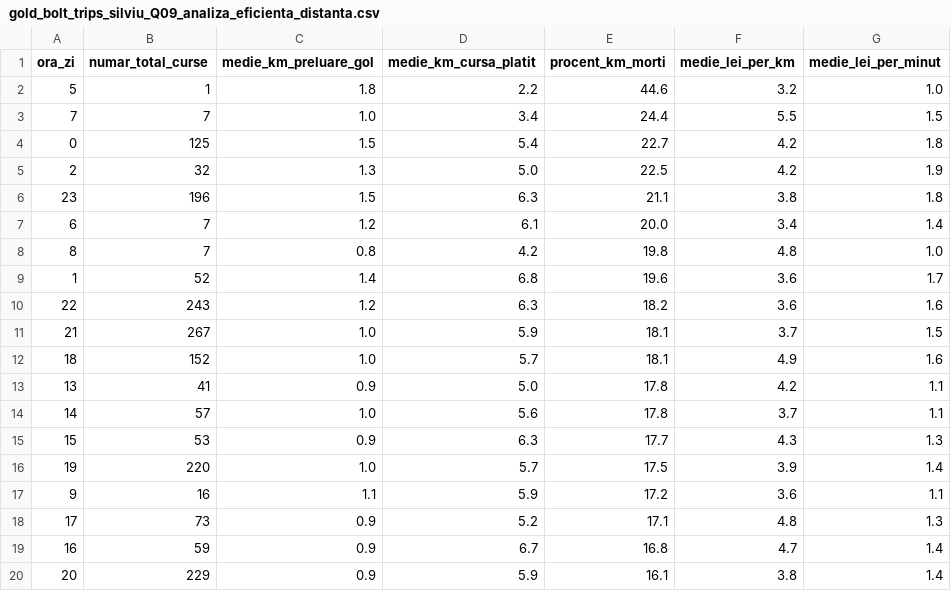
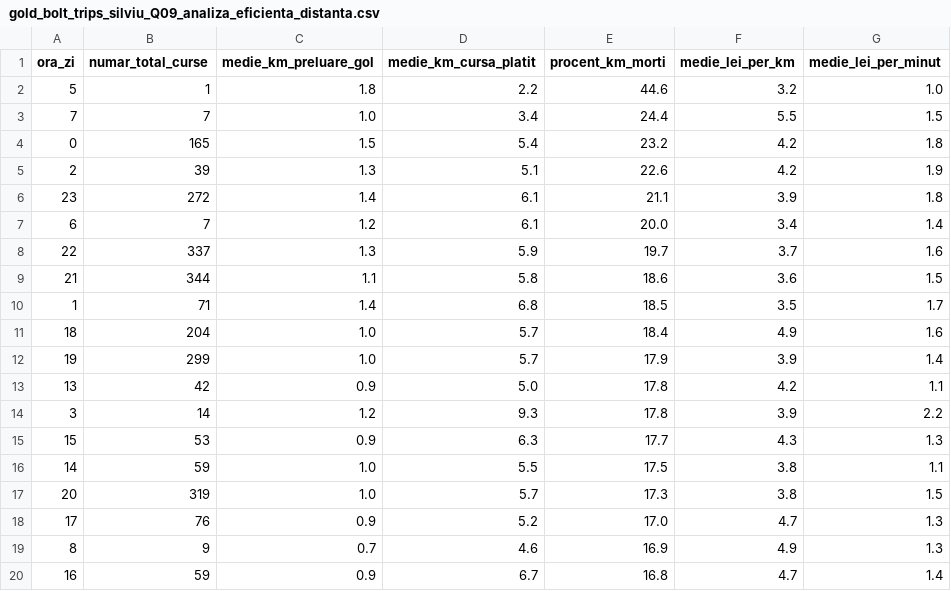
Before and after one commit to SilwiuEduard/bolt-trips-analysis-2026-bucharest-romania, a CSV file: data/data_gold/gold_bolt_trips_silviu_Q09_analiza_eficienta_distanta.csv, drawn as a sheet; only a part is shown; the diff covers the shown part only.

```diff
--- a/data/data_gold/gold_bolt_trips_silviu_Q09_analiza_eficienta_distanta.csv
+++ b/data/data_gold/gold_bolt_trips_silviu_Q09_analiza_eficienta_distanta.csv
@@ -3,18 +3,18 @@ ora_zi,numar_total_curse,medie_km_preluare_gol,medie_km_cursa_platit,procent_km_
 7,7,1.0,3.4,24.4,5.5,1.5
-0,125,1.5,5.4,22.7,4.2,1.8
-2,32,1.3,5.0,22.5,4.2,1.9
-23,196,1.5,6.3,21.1,3.8,1.8
+0,165,1.5,5.4,23.2,4.2,1.8
+2,39,1.3,5.1,22.6,4.2,1.9
+23,272,1.4,6.1,21.1,3.9,1.8
 6,7,1.2,6.1,20.0,3.4,1.4
-8,7,0.8,4.2,19.8,4.8,1.0
-1,52,1.4,6.8,19.6,3.6,1.7
-22,243,1.2,6.3,18.2,3.6,1.6
-21,267,1.0,5.9,18.1,3.7,1.5
-18,152,1.0,5.7,18.1,4.9,1.6
-13,41,0.9,5.0,17.8,4.2,1.1
-14,57,1.0,5.6,17.8,3.7,1.1
+22,337,1.3,5.9,19.7,3.7,1.6
+21,344,1.1,5.8,18.6,3.6,1.5
+1,71,1.4,6.8,18.5,3.5,1.7
+18,204,1.0,5.7,18.4,4.9,1.6
+19,299,1.0,5.7,17.9,3.9,1.4
+13,42,0.9,5.0,17.8,4.2,1.1
+3,14,1.2,9.3,17.8,3.9,2.2
 15,53,0.9,6.3,17.7,4.3,1.3
-19,220,1.0,5.7,17.5,3.9,1.4
-9,16,1.1,5.9,17.2,3.6,1.1
-17,73,0.9,5.2,17.1,4.8,1.3
+14,59,1.0,5.5,17.5,3.8,1.1
+20,319,1.0,5.7,17.3,3.8,1.5
+17,76,0.9,5.2,17.0,4.7,1.3
+8,9,0.7,4.6,16.9,4.9,1.3
 16,59,0.9,6.7,16.8,4.7,1.4
-20,229,0.9,5.9,16.1,3.8,1.4
```
Also changed, not shown: 1 added row, 1 removed row and 3 edited cells elsewhere in this file, data/data_gold/gold_bolt_trips_silviu_Q04_medie_lei_km_si_min_pe_ore.csv, data/data_gold/gold_bolt_trips_silviu_Q05_medie_lei_km_si_min_pe_zile.csv, 9 other files.
